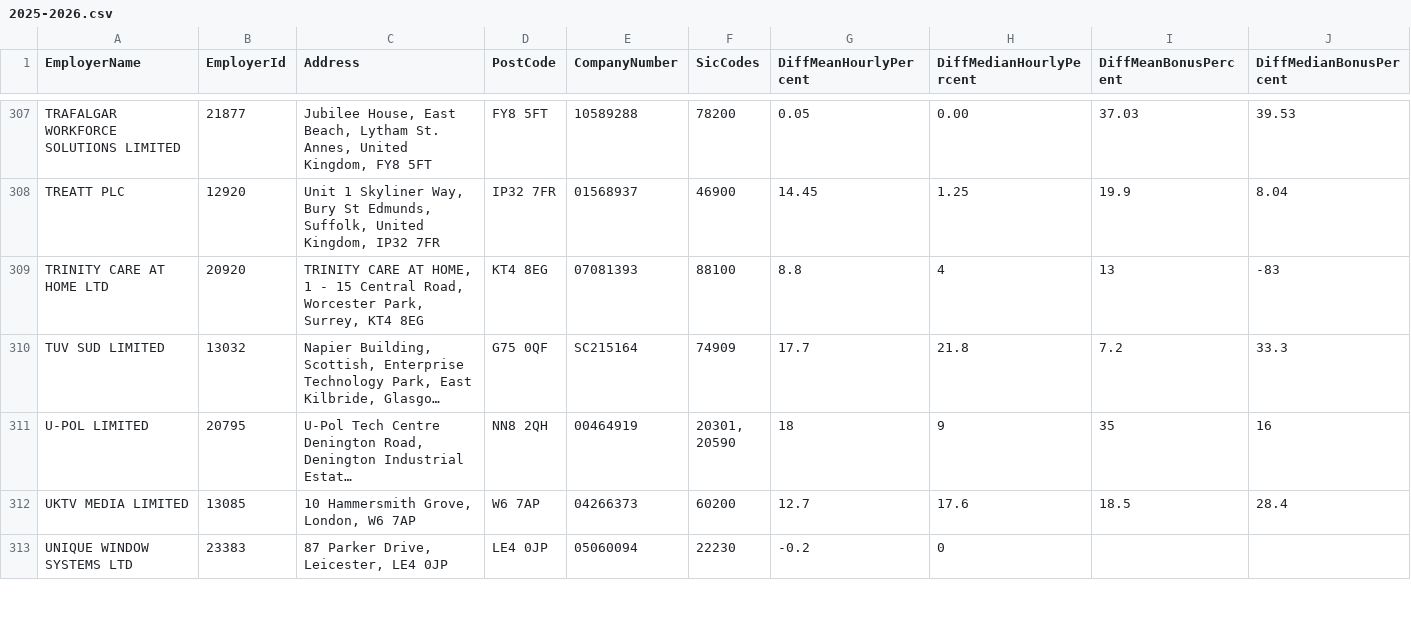
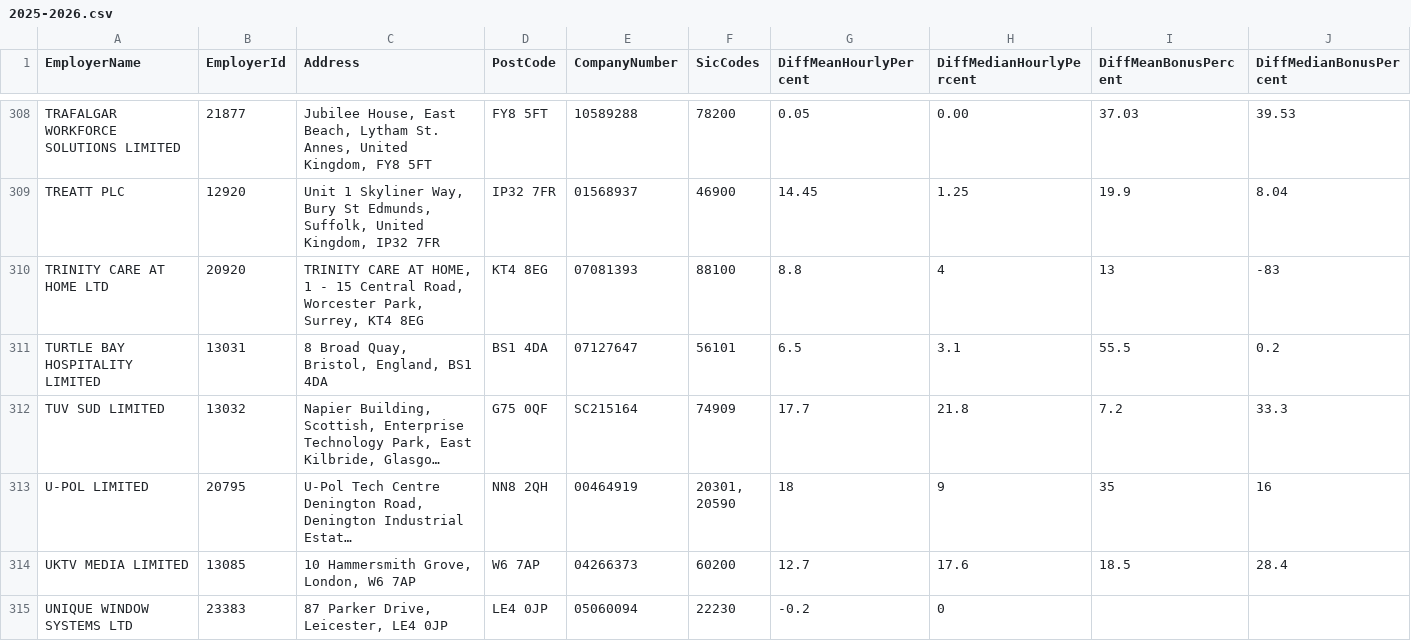
Before and after one commit to brightnetwork/uk-gender-pay-gap, a CSV file: 2025-2026.csv, drawn as a sheet; only a part is shown, gaps mark what is left out; long unchanged cells end in …; rows hold the shown columns only; the diff covers the shown part only; the diff names each change by its address in the sheet, - before the commit and + after, or states it on an @@ line.

```diff
--- a/2025-2026.csv
+++ b/2025-2026.csv
+row 311: TURTLE BAY HOSPITALITY LIMITED | 13031 | 8 Broad Quay, Bristol, England, BS1 4DA | BS1 4DA | 07127647 | 56101 | 6.5 | 3.1 | 55.5 | 0.2
```
Also changed, not shown: 2 added rows elsewhere in this file.
